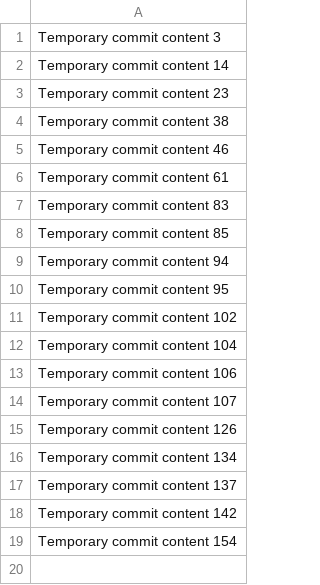
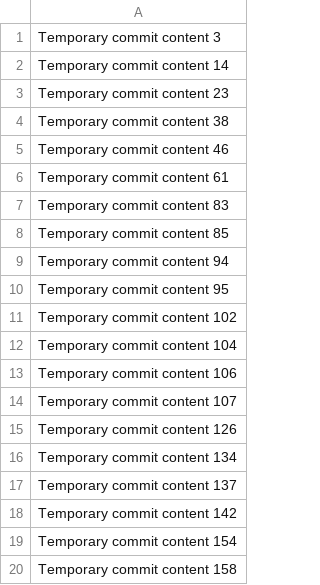
Before and after one commit to AnnaAmsink/fuzzy-computing-machine, a CSV file: data.csv, drawn as a sheet.

```diff
--- a/data.csv
+++ b/data.csv
@@ -19 +19,2 @@ Temporary commit content 142
 Temporary commit content 154
+Temporary commit content 158
```
